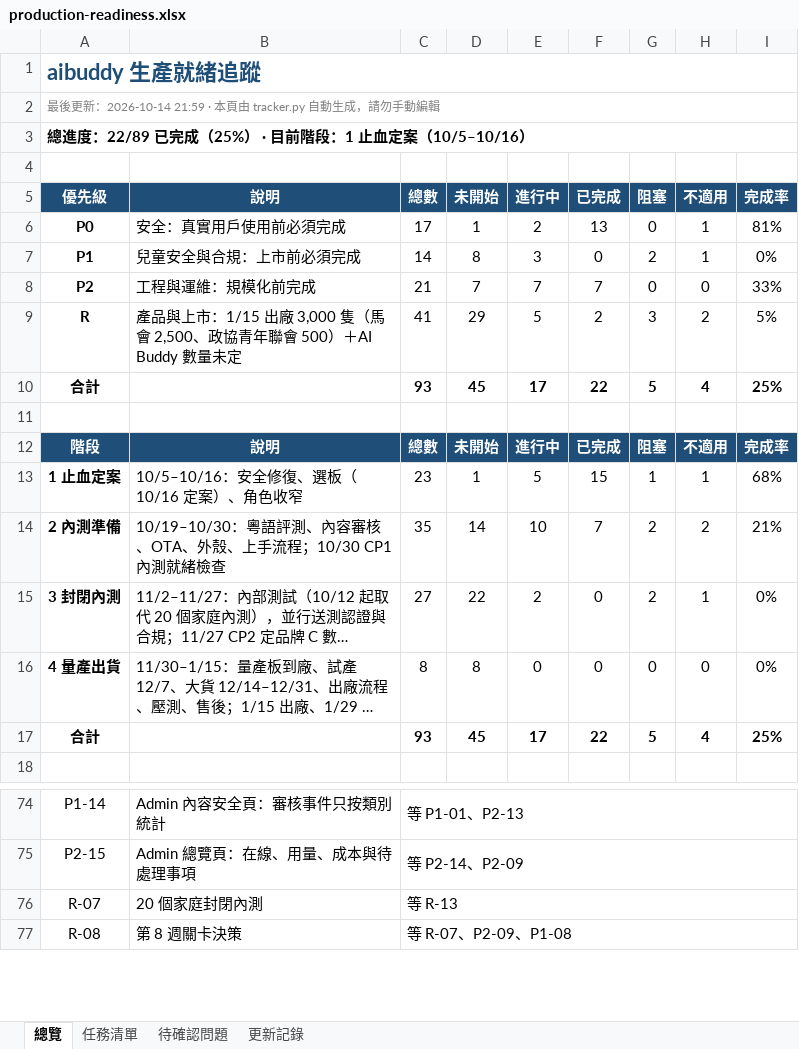
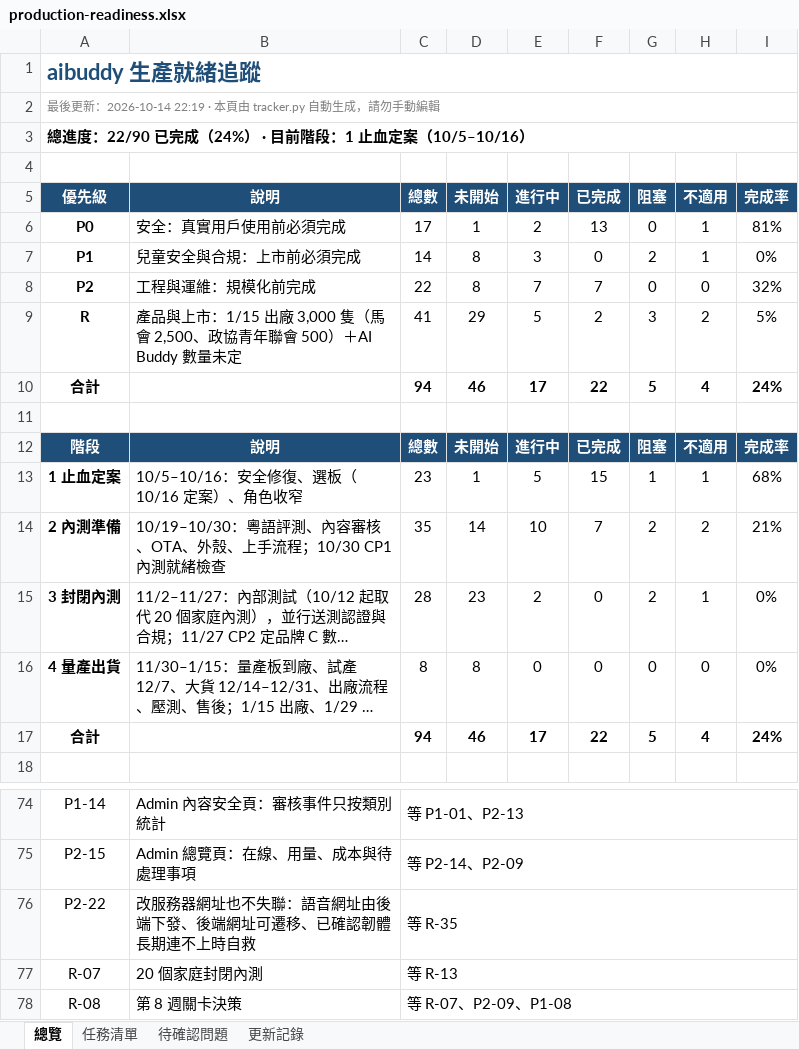
Before and after one commit to jackylee-cpu/ElatoAI, an Excel workbook: docs/production-readiness.xlsx, sheet 總覽, drawn as a sheet; only a part is shown, gaps mark what is left out; long unchanged cells end in …; values as stored, in another font and other column widths than the file's, no borders; conditional formats not drawn; the diff names each change by its address in the sheet, - before the commit and + after, or states it on an @@ line.

```diff
--- a/docs/production-readiness.xlsx (sheet 總覽)
+++ b/docs/production-readiness.xlsx (sheet 總覽)
-A2: …更新：2026-10-14 21:59 · 本頁由…
+A2: …更新：2026-10-14 22:19 · 本頁由…
-A3: 總進度：22/89 已完成（25%） · 目前階段：1 止血定案（10/5–10/16）
+A3: 總進度：22/90 已完成（24%） · 目前階段：1 止血定案（10/5–10/16）
-C8: 21
+C8: 22
-D8: 7
+D8: 8
-I8: 33%
+I8: 32%
-C10: 93
+C10: 94
-D10: 45
+D10: 46
-I10: 25%
+I10: 24%
-C15: 27
+C15: 28
-D15: 22
+D15: 23
-C17: 93
+C17: 94
-D17: 45
+D17: 46
-I17: 25%
+I17: 24%
+row 76: P2-22 | 改服務器網址也不失聯：語音網址由後端下發、後端網址可遷移、已確認韌體長期連不上時自救 | 等 R-35
```
Also changed, not shown: sheet 任務清單, sheet 更新記錄.
